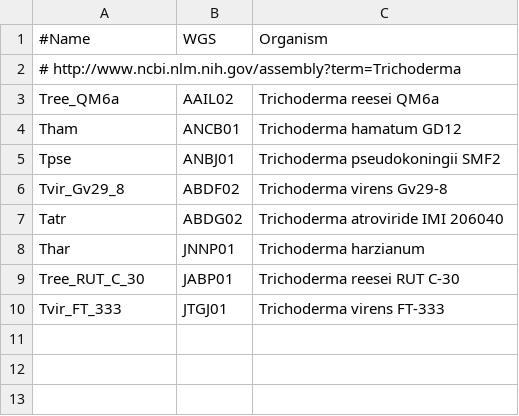
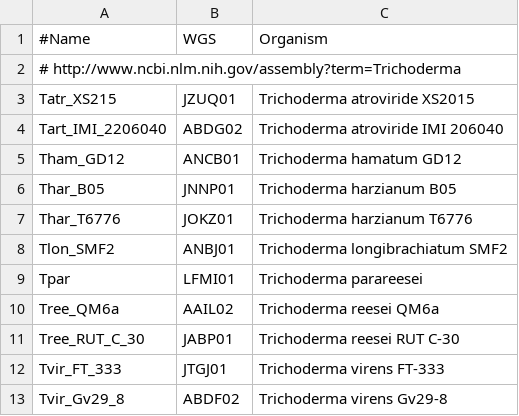
Before and after one commit to wang-q/withncbi, a TSV file: pop/trichoderma.tsv, drawn as a sheet.

Commit message:
New strains in Trichoderma

```diff
--- a/pop/trichoderma.tsv
+++ b/pop/trichoderma.tsv
@@ -2,9 +2,12 @@
 # http://www.ncbi.nlm.nih.gov/assembly?term=Trichoderma
+Tatr_XS215	JZUQ01	Trichoderma atroviride XS2015
+Tart_IMI_2206040	ABDG02	Trichoderma atroviride IMI 206040
+Tham_GD12	ANCB01	Trichoderma hamatum GD12
+Thar_B05	JNNP01	Trichoderma harzianum B05
+Thar_T6776	JOKZ01	Trichoderma harzianum T6776
+Tlon_SMF2	ANBJ01	Trichoderma longibrachiatum SMF2
+Tpar	LFMI01	Trichoderma parareesei
 Tree_QM6a	AAIL02	Trichoderma reesei QM6a
-Tham	ANCB01	Trichoderma hamatum GD12
-Tpse	ANBJ01	Trichoderma pseudokoningii SMF2
-Tvir_Gv29_8	ABDF02	Trichoderma virens Gv29-8
-Tatr	ABDG02	Trichoderma atroviride IMI 206040
-Thar	JNNP01	Trichoderma harzianum
 Tree_RUT_C_30	JABP01	Trichoderma reesei RUT C-30
 Tvir_FT_333	JTGJ01	Trichoderma virens FT-333
+Tvir_Gv29_8	ABDF02	Trichoderma virens Gv29-8
```
Also changed, not shown: 2 other files.
